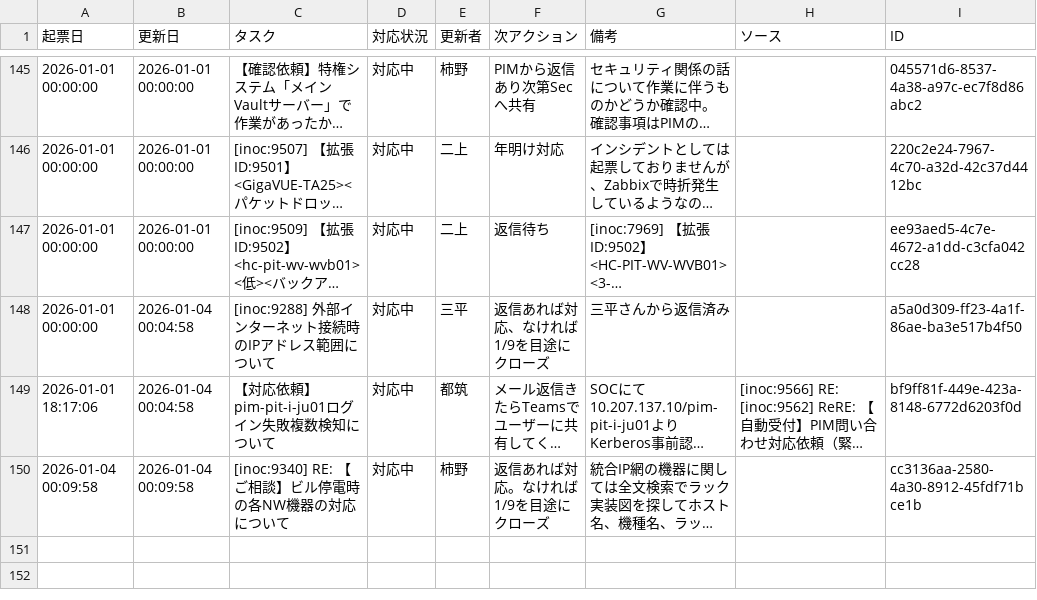
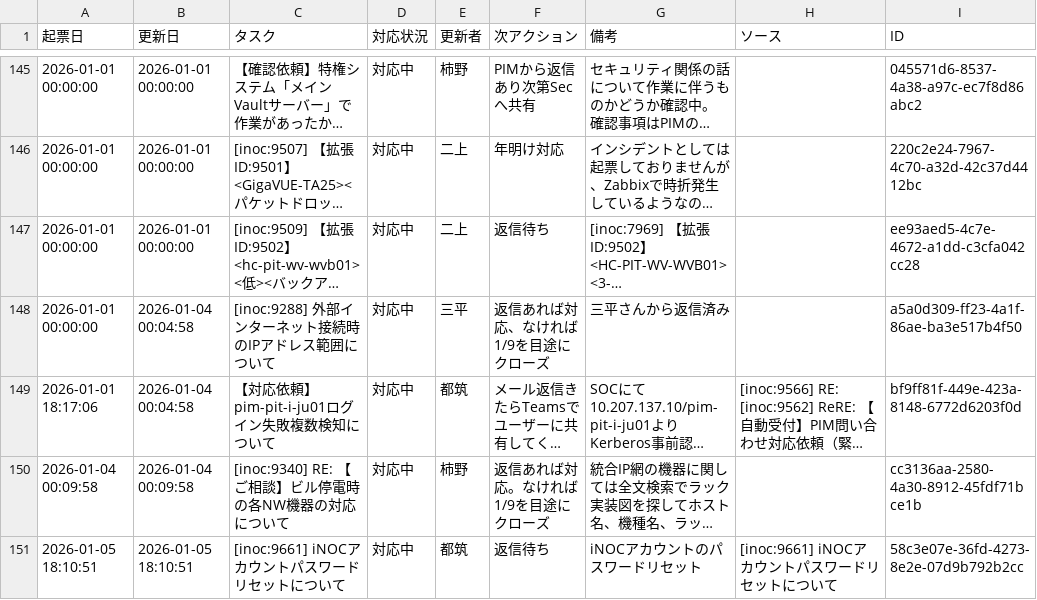
Before and after one commit to weakest4me/taskboard-streamlit, a CSV file: tasks.csv, drawn as a sheet; only a part is shown, gaps mark what is left out; long unchanged cells end in …; the diff names each change by its address in the sheet, - before the commit and + after, or states it on an @@ line.

Commit message:
Update tasks.csv from Streamlit app (2026-01-05 18:10:51 JST)

```diff
--- a/tasks.csv
+++ b/tasks.csv
+row 151: 2026-01-05 18:10:51 | 2026-01-05 18:10:51 | [inoc:9661] iNOCアカウントパスワードリセットについて | 対応中 | 都筑 | 返信待ち | iNOCアカウントのパスワードリセット | [inoc:9661] iNOCアカウントパスワードリセットについて | 58c3e07e-36fd-4273-8e2e-07d9b792b2cc
```
